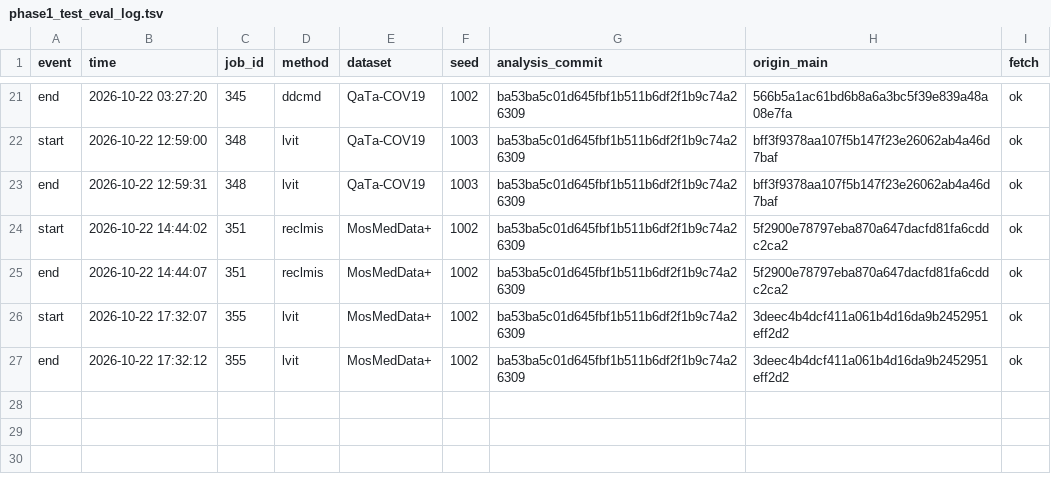
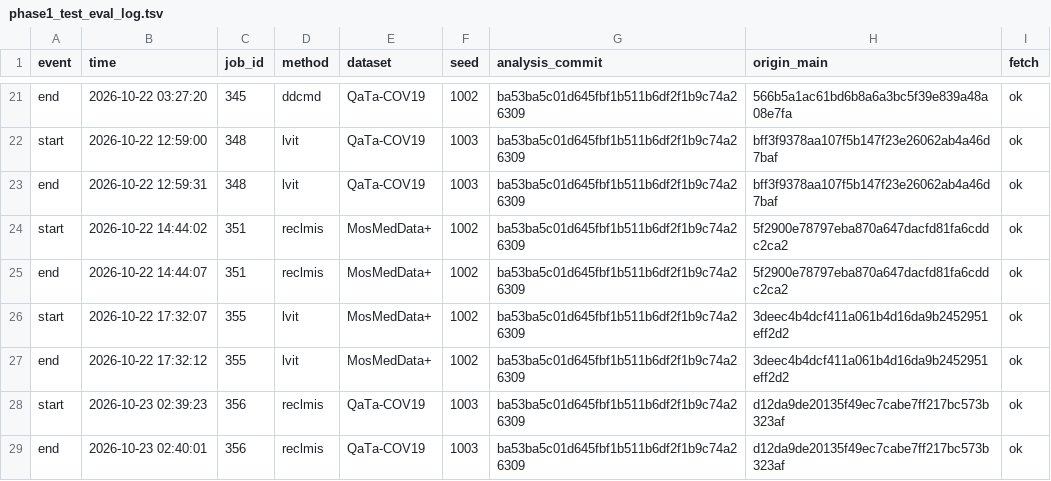
Before and after one commit to xixixixilulululu/language-guided-medical-segmentation, a TSV file: results/phase1_test_eval_log.tsv, drawn as a sheet; only a part is shown, gaps mark what is left out.

```diff
--- a/results/phase1_test_eval_log.tsv
+++ b/results/phase1_test_eval_log.tsv
@@ -27 +27,3 @@ start	2026-10-22 17:32:07	355	lvit	MosMedData+	1002	ba53ba5c01d645fbf1b511b6df2f
 end	2026-10-22 17:32:12	355	lvit	MosMedData+	1002	ba53ba5c01d645fbf1b511b6df2f1b9c74a26309	3deec4b4dcf411a061b4d16da9b2452951eff2d2	ok
+start	2026-10-23 02:39:23	356	reclmis	QaTa-COV19	1003	ba53ba5c01d645fbf1b511b6df2f1b9c74a26309	d12da9de20135f49ec7cabe7ff217bc573b323af	ok
+end	2026-10-23 02:40:01	356	reclmis	QaTa-COV19	1003	ba53ba5c01d645fbf1b511b6df2f1b9c74a26309	d12da9de20135f49ec7cabe7ff217bc573b323af	ok
```
